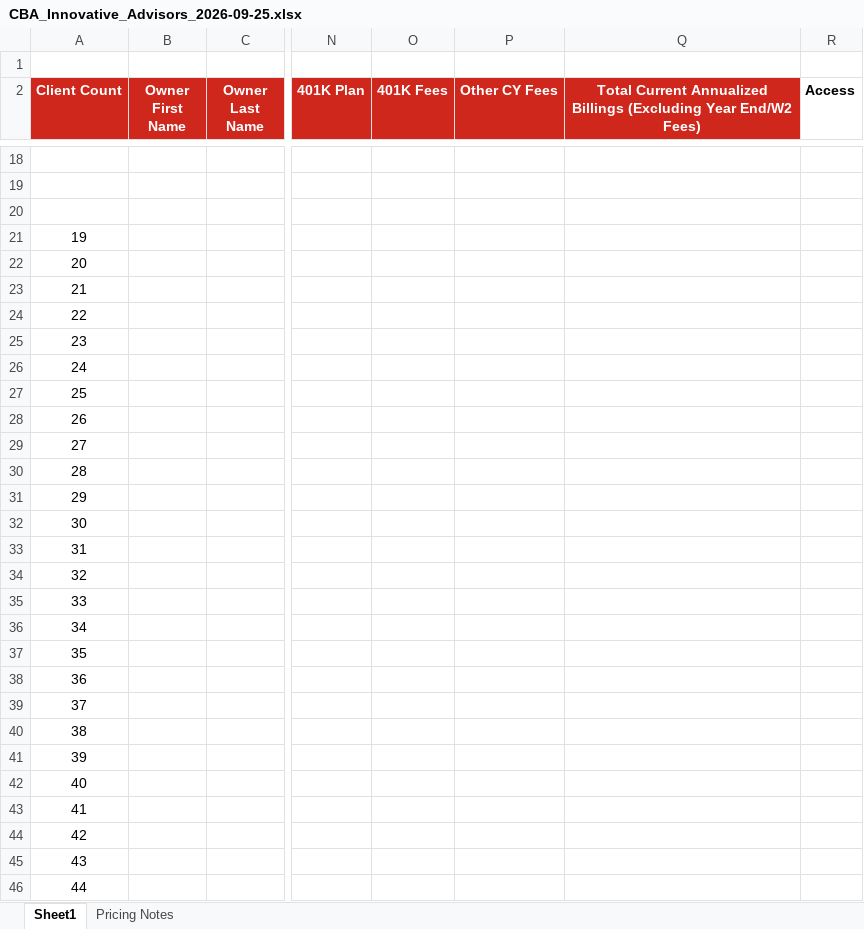
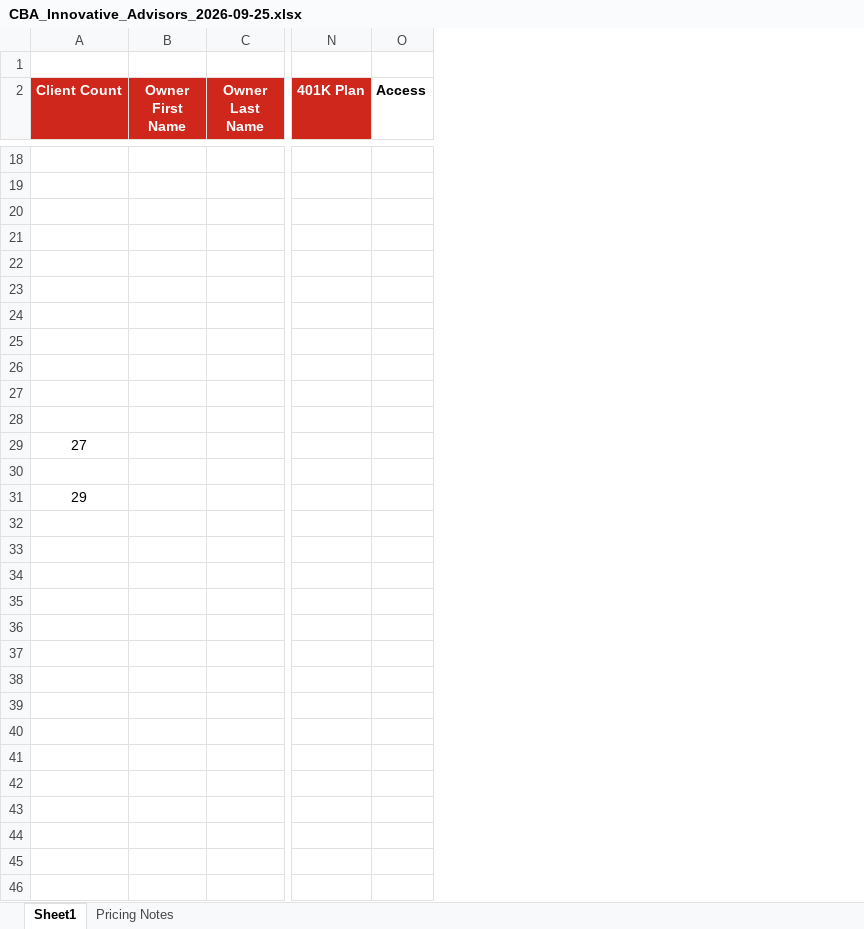
Before and after one commit to elicolman41-code/adppartners, an Excel workbook: output/stephen/CBA_Innovative_Advisors_2026-09-25.xlsx, sheet Sheet1, drawn as a sheet; only a part is shown, gaps mark what is left out; values as stored, in another font and other column widths than the file's, no borders; rows hold the shown columns only; the diff covers the shown part only; the diff names each change by its address in the sheet, - before the commit and + after, or states it on an @@ line.

```diff
--- a/output/stephen/CBA_Innovative_Advisors_2026-09-25.xlsx (sheet Sheet1)
+++ b/output/stephen/CBA_Innovative_Advisors_2026-09-25.xlsx (sheet Sheet1)
-column O (401K Fees), empty
-column P (Other CY Fees), empty
-column Q, row 2: Total Current Annualized Billings (Excluding Year End/W2 Fees)
-A21 (Client Count): 19
+A21 (Client Count): (empty)
-A22 (Client Count): 20
+A22 (Client Count): (empty)
-A23 (Client Count): 21
+A23 (Client Count): (empty)
-A24 (Client Count): 22
+A24 (Client Count): (empty)
-A25 (Client Count): 23
+A25 (Client Count): (empty)
-A26 (Client Count): 24
+A26 (Client Count): (empty)
-A27 (Client Count): 25
+A27 (Client Count): (empty)
-A28 (Client Count): 26
+A28 (Client Count): (empty)
-A30 (Client Count): 28
+A30 (Client Count): (empty)
-row 32: 30
-row 33: 31
-row 34: 32
-row 35: 33
-row 36: 34
-row 37: 35
-row 38: 36
-row 39: 37
-row 40: 38
-row 41: 39
-row 42: 40
-row 43: 41
-row 44: 42
-row 45: 43
-row 46: 44
```
Also changed, not shown: 76 removed rows elsewhere in this sheet.
